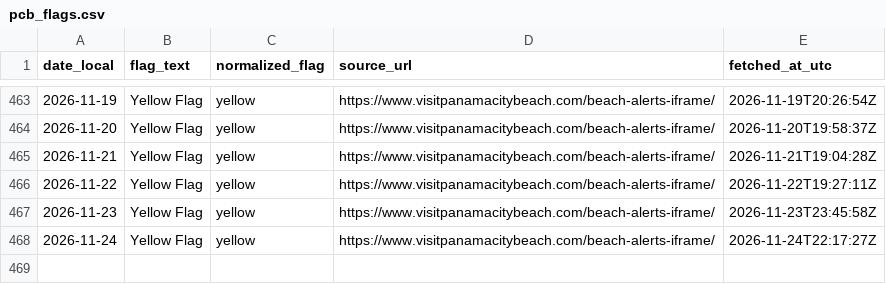
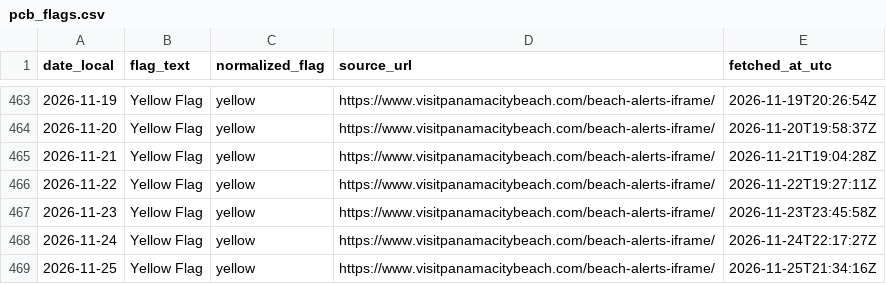
Before and after one commit to GandalfGrey89/pcb-flag-logger, a CSV file: pcb_flags.csv, drawn as a sheet; only a part is shown, gaps mark what is left out; the diff names each change by its address in the sheet, - before the commit and + after, or states it on an @@ line.

```diff
--- a/pcb_flags.csv
+++ b/pcb_flags.csv
+row 469: 2026-11-25 | Yellow Flag | yellow | https://www.visitpanamacitybeach.com/beach-alerts-iframe/ | 2026-11-25T21:34:16Z
```
